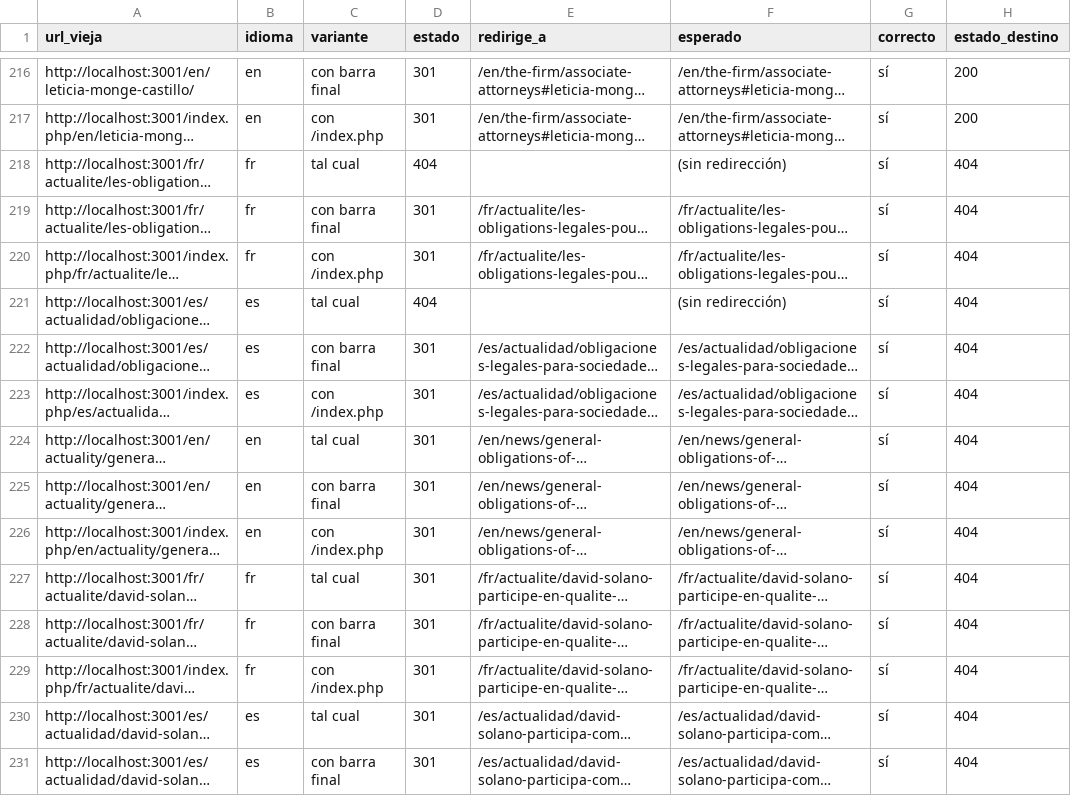
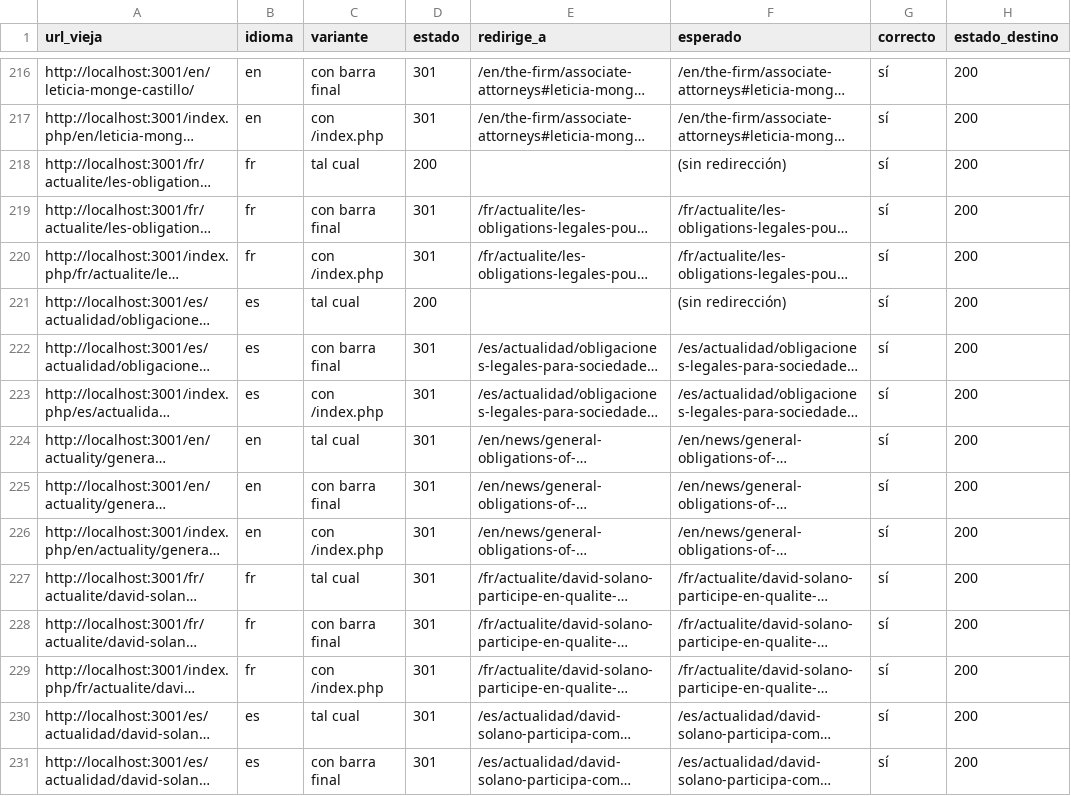
Before and after one commit to wolverine2323/sbs-web, a CSV file: migration/redirects-report.csv, drawn as a sheet; only a part is shown, gaps mark what is left out; long unchanged cells end in …; the diff covers the shown part only; the diff names each change by its address in the sheet, - before the commit and + after, or states it on an @@ line.

```diff
--- a/migration/redirects-report.csv
+++ b/migration/redirects-report.csv
-D218 (estado): 404
+D218 (estado): 200
-H218:H231 (estado_destino): 404
+H218:H231 (estado_destino): 200
-D221 (estado): 404
+D221 (estado): 200
```
Also changed, not shown: 154 edited cells elsewhere in this file, 2 other files.
